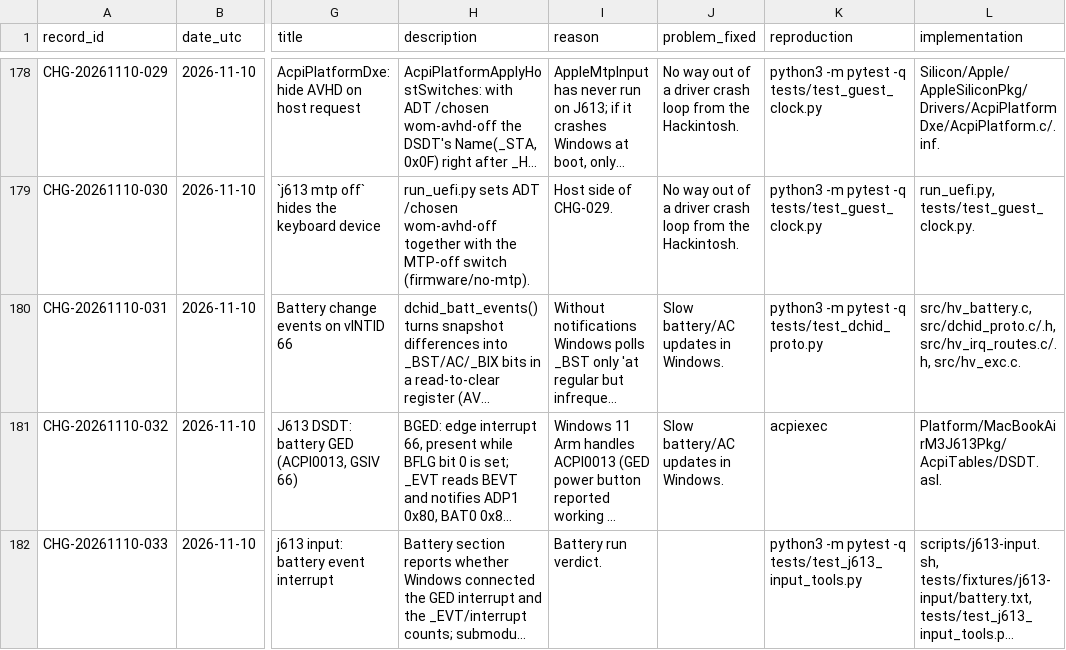
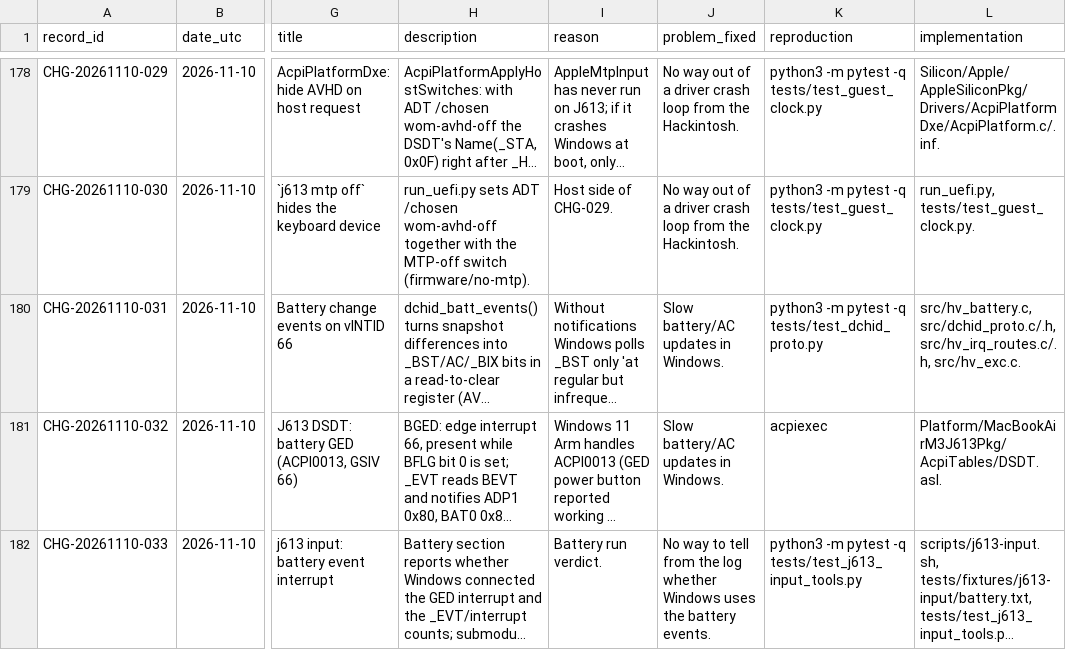
Before and after one commit to tttttianqiu-maker/windows-on-m1, a CSV file: investigation/CHANGES.csv, drawn as a sheet; only a part is shown, gaps mark what is left out; long unchanged cells end in …; the diff names each change by its address in the sheet, - before the commit and + after, or states it on an @@ line.

```diff
--- a/investigation/CHANGES.csv
+++ b/investigation/CHANGES.csv
-J182 (problem_fixed): (empty)
+J182 (problem_fixed): No way to tell from the log whether Windows uses the battery events.
```
